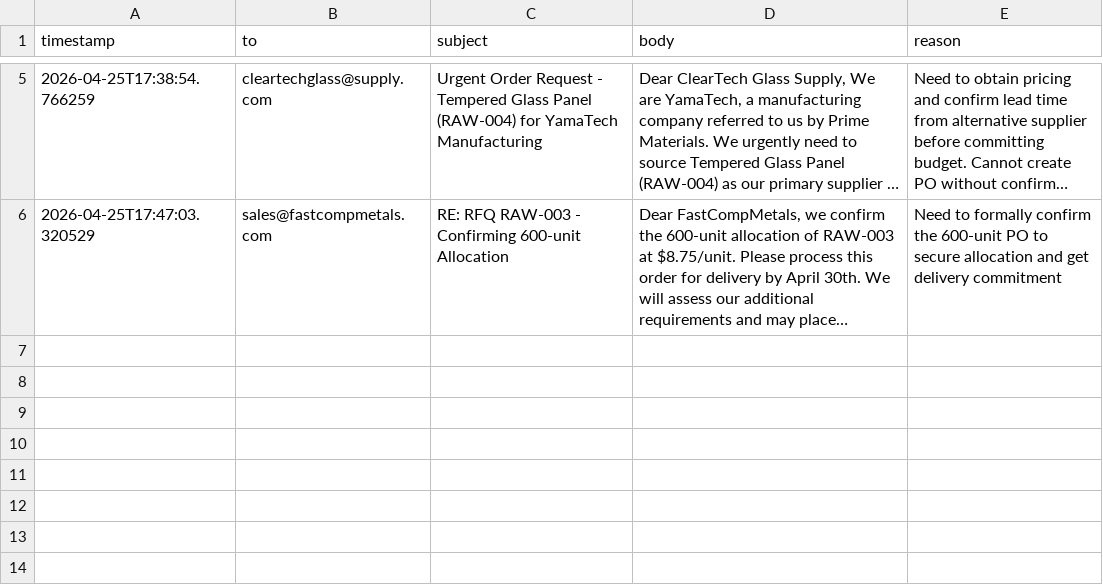
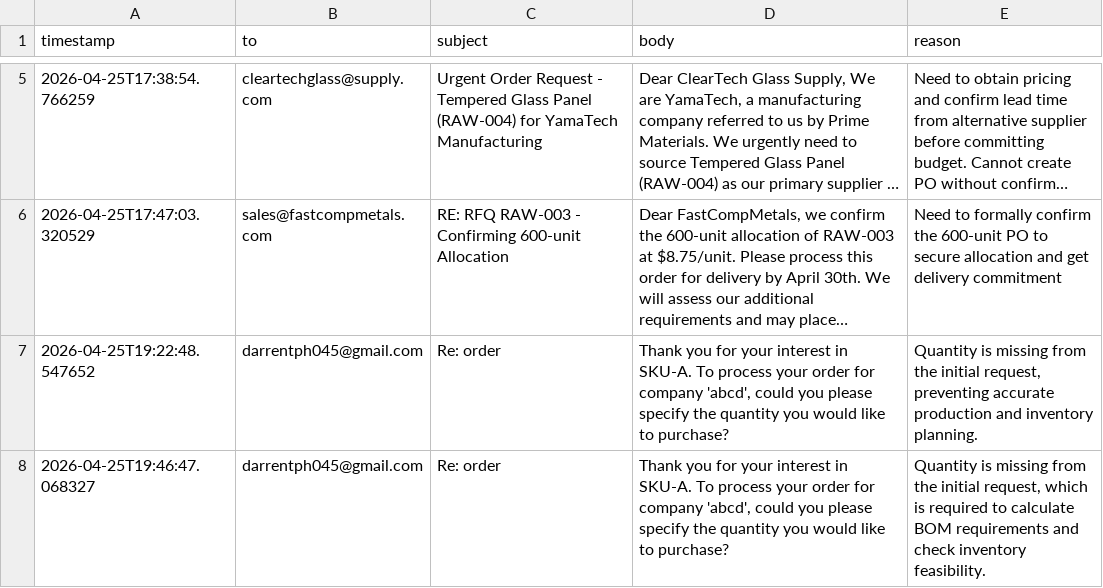
Before and after one commit to StevenChang21/Yama_UM_Hackathon_2026, a CSV file: backend/data/outbox.csv, drawn as a sheet; only a part is shown, gaps mark what is left out; long unchanged cells end in …; the diff names each change by its address in the sheet, - before the commit and + after, or states it on an @@ line.

```diff
--- a/backend/data/outbox.csv
+++ b/backend/data/outbox.csv
+row 7: 2026-04-25T19:22:48.547652 | darrentph045@gmail.com | Re: order | Thank you for your interest in SKU-A. To process your order for company 'abcd', could you please specify the quantity you would like to purchase? | Quantity is missing from the initial request, preventing accurate production and inventory planning.
+row 8: 2026-04-25T19:46:47.068327 | darrentph045@gmail.com | Re: order | Thank you for your interest in SKU-A. To process your order for company 'abcd', could you please specify the quantity you would like to purchase? | Quantity is missing from the initial request, which is required to calculate BOM requirements and check inventory feasibility.
```
Also changed, not shown: backend/data/emails.csv, backend/data/finance.csv, 10 other files.
